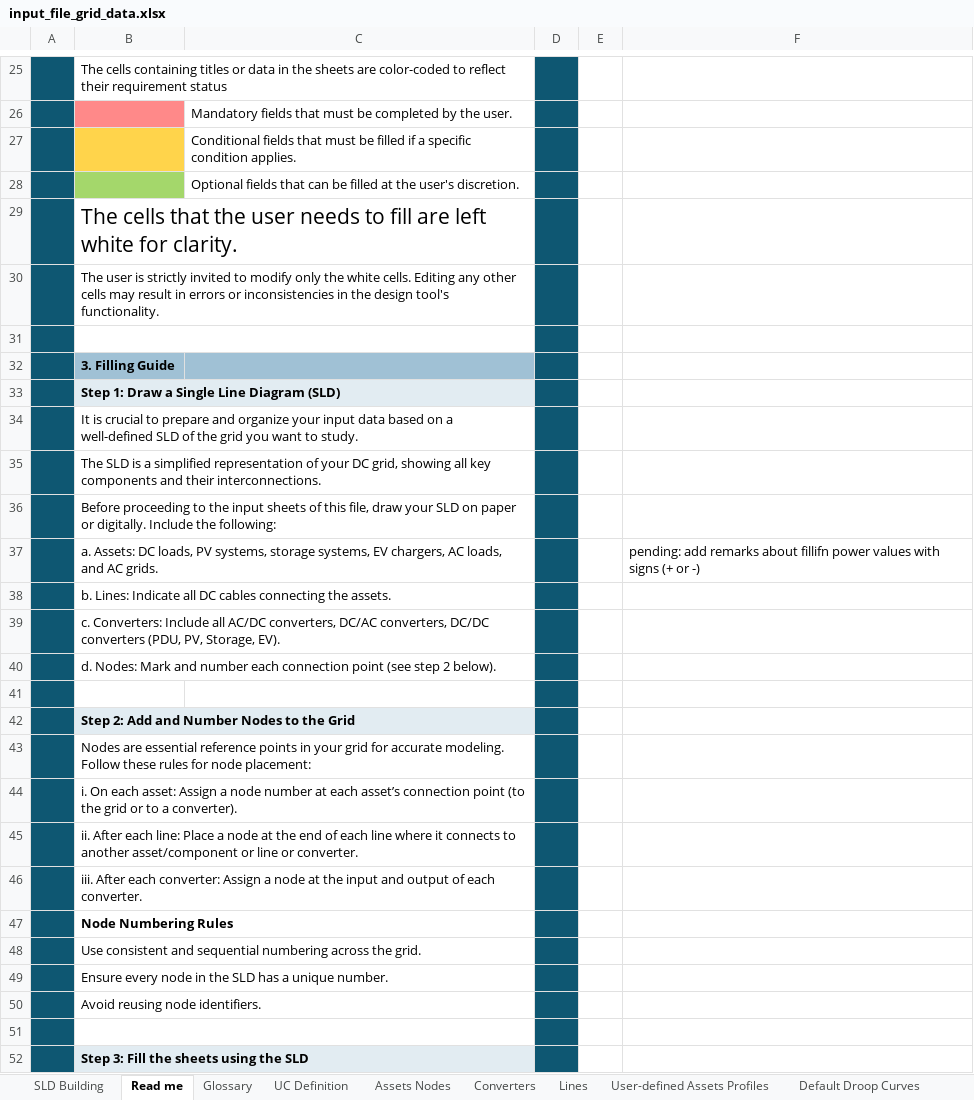
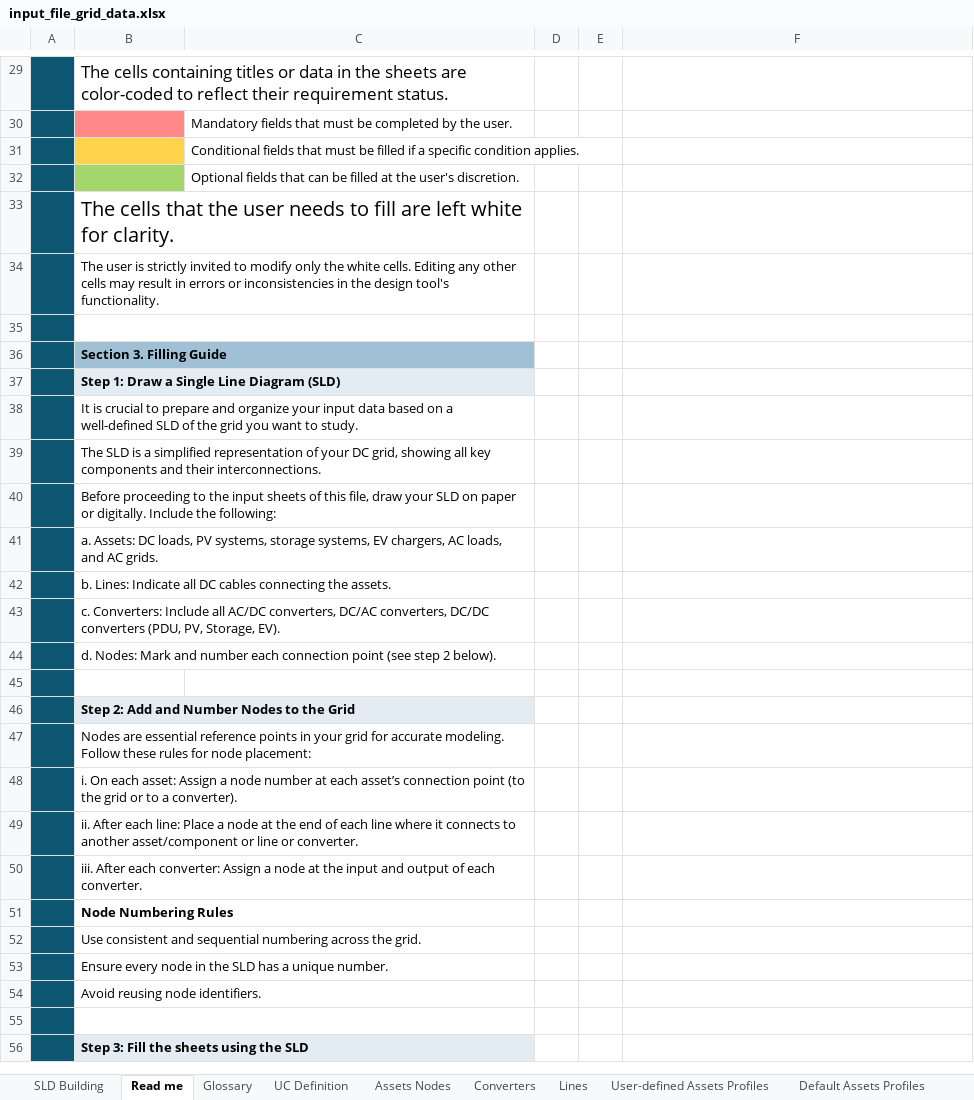
Before and after one commit to SHIFT2DC/dc_design_tool, an Excel workbook: input_file_grid_data.xlsx, sheet Read me, drawn as a sheet; only a part is shown, gaps mark what is left out; values as stored, in another font and other column widths than the file's, no borders; charts and pictures not drawn; addresses are those after the commit; the diff covers the shown part only; the diff names each change by its address in the sheet, - before the commit and + after, or states it on an @@ line.

```diff
--- a/input_file_grid_data.xlsx (sheet Read me)
+++ b/input_file_grid_data.xlsx (sheet Read me)
-B29: …their requirement status
+B29: …their requirement status.
@@ B29 text size: larger @@
-D29:D56 fill: #0E5772
+D29:D56 fill: none
@@ B33 text size: smaller @@
-B36: 3. Filling Guide
+B36: Section 3. Filling Guide
+B36:C36 merged
-F41: pending: add remarks about fillifn power values with signs (+ or -)
+F41: (empty)
```
Also changed, not shown: 4 added rows, 3 edited cells and cell formats elsewhere in this sheet, sheet Glossary, sheet UC Definition, other sheet tabs, charts or pictures, 1 other file.
